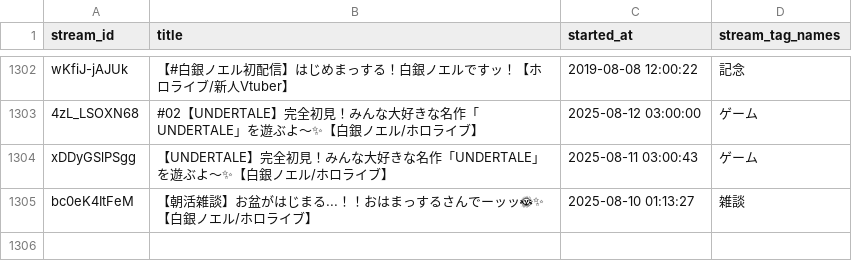
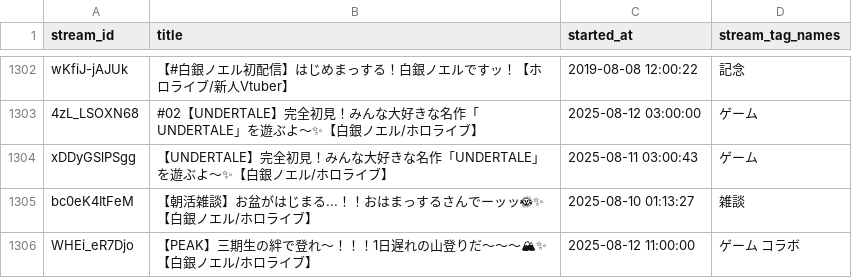
Before and after one commit to wtnb-yk/shirogane-holy-knights, a CSV file: tools/data/stream_tags.csv, drawn as a sheet; only a part is shown, gaps mark what is left out.

```diff
--- a/tools/data/stream_tags.csv
+++ b/tools/data/stream_tags.csv
@@ -1305 +1305,2 @@ xDDyGSlPSgg,【UNDERTALE】完全初見！みんな大好きな名作「UNDERTAL
 bc0eK4ItFeM,【朝活雑談】お盆がはじまる...！！おはまっするさんでーッッ🌞✨【白銀ノエル/ホロライブ】,2025-08-10 01:13:27,雑談
+WHEi_eR7Djo,【PEAK】三期生の絆で登れ～！！！1日遅れの山登りだ～～～🏔✨【白銀ノエル/ホロライブ】,2025-08-12 11:00:00,ゲーム コラボ
```
Also changed, not shown: 1 other file.
